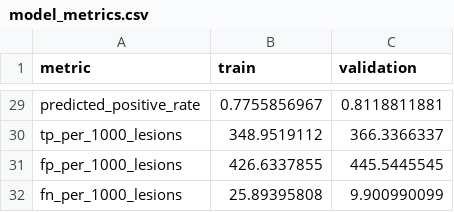
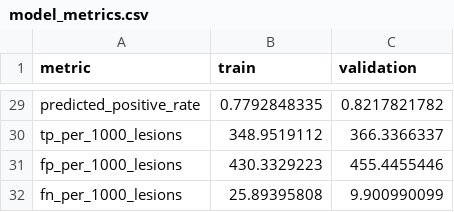
Before and after one commit to JuanCardona7/my-image-classifier, a CSV file: data/models/svm_metadata_h2/model_metrics.csv, drawn as a sheet; only a part is shown, gaps mark what is left out; the diff covers the shown part only; the diff names each change by its address in the sheet, - before the commit and + after, or states it on an @@ line.

```diff
--- a/data/models/svm_metadata_h2/model_metrics.csv
+++ b/data/models/svm_metadata_h2/model_metrics.csv
-B29 (train): 0.7755856967
+B29 (train): 0.7792848335
-C29 (validation): 0.8118811881
+C29 (validation): 0.8217821782
-B31 (train): 426.6337855
+B31 (train): 430.3329223
-C31 (validation): 445.5445545
+C31 (validation): 455.4455446
```
Also changed, not shown: 32 edited cells elsewhere in this file, data/models/svm_metadata_h2/validation_threshold_metrics.csv, 17 other files.
